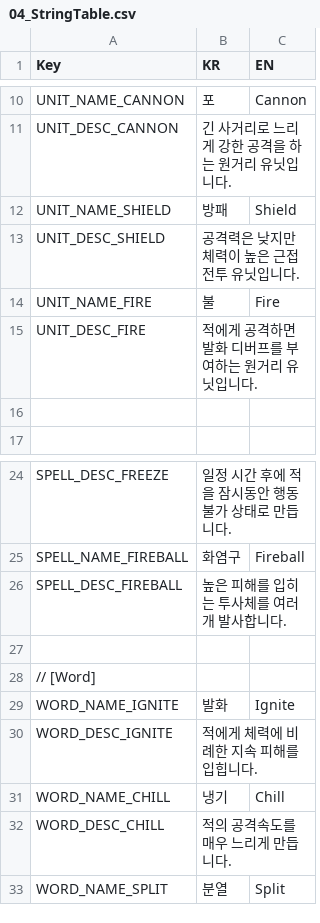
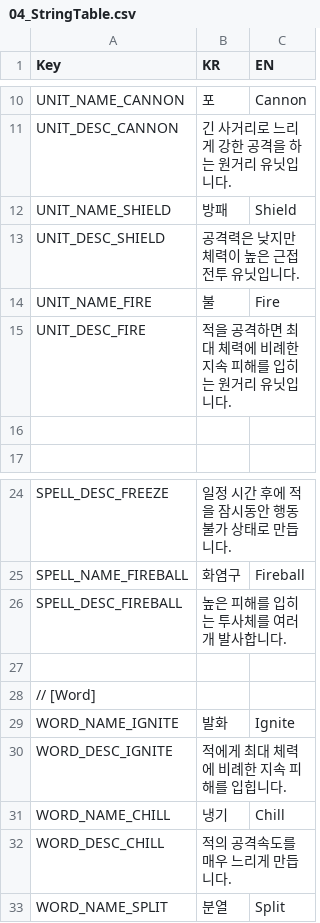
Before and after one commit to ssm3842/Inklash, a CSV file: Assets/Scripts/Csv/04_StringTable.csv, drawn as a sheet; only a part is shown, gaps mark what is left out.

```diff
--- a/Assets/Scripts/Csv/04_StringTable.csv
+++ b/Assets/Scripts/Csv/04_StringTable.csv
@@ -14,3 +14,3 @@ UNIT_DESC_SHIELD,공격력은 낮지만 체력이 높은 근접 전투 유닛입
 UNIT_NAME_FIRE,불,Fire
-UNIT_DESC_FIRE,적에게 공격하면 발화 디버프를 부여하는 원거리 유닛입니다.,
+UNIT_DESC_FIRE,적을 공격하면 최대 체력에 비례한 지속 피해를 입히는 원거리 유닛입니다.,
 
@@ -29,3 +29,3 @@ SPELL_DESC_FIREBALL,높은 피해를 입히는 투사체를 여러 개 발사합
 WORD_NAME_IGNITE,발화,Ignite
-WORD_DESC_IGNITE,적에게 체력에 비례한 지속 피해를 입힙니다.,
+WORD_DESC_IGNITE,적에게 최대 체력에 비례한 지속 피해를 입힙니다.,
 WORD_NAME_CHILL,냉기,Chill
```
Also changed, not shown: 11 other files.
